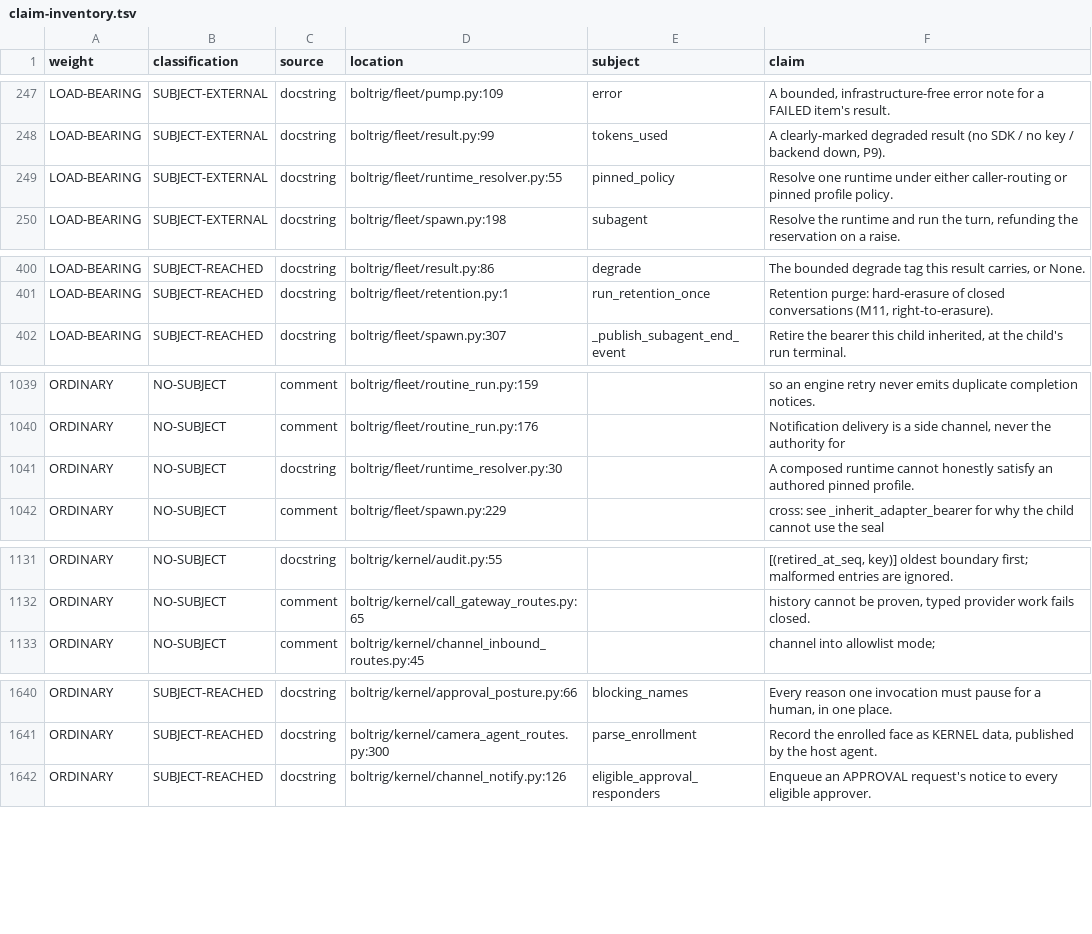
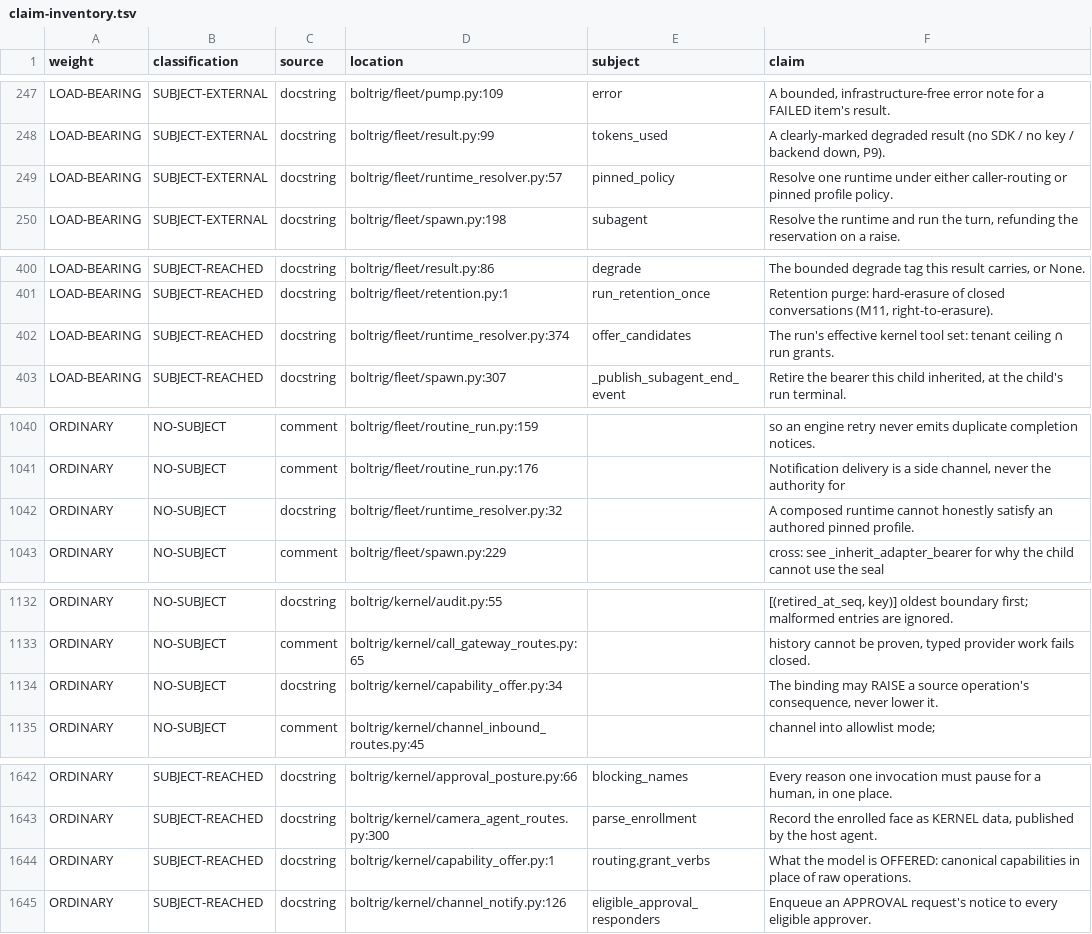
Before and after one commit to wlilley93/boltrig, a TSV file: docs/claim-inventory.tsv, drawn as a sheet; only a part is shown, gaps mark what is left out.

```diff
--- a/docs/claim-inventory.tsv
+++ b/docs/claim-inventory.tsv
@@ -248,3 +248,3 @@ LOAD-BEARING	SUBJECT-EXTERNAL	docstring	boltrig/fleet/pump.py:109	error	A bounde
 LOAD-BEARING	SUBJECT-EXTERNAL	docstring	boltrig/fleet/result.py:99	tokens_used	A clearly-marked degraded result (no SDK / no key / backend down, P9).
-LOAD-BEARING	SUBJECT-EXTERNAL	docstring	boltrig/fleet/runtime_resolver.py:55	pinned_policy	Resolve one runtime under either caller-routing or pinned profile policy.
+LOAD-BEARING	SUBJECT-EXTERNAL	docstring	boltrig/fleet/runtime_resolver.py:57	pinned_policy	Resolve one runtime under either caller-routing or pinned profile policy.
 LOAD-BEARING	SUBJECT-EXTERNAL	docstring	boltrig/fleet/spawn.py:198	subagent	Resolve the runtime and run the turn, refunding the reservation on a raise.
@@ -401,2 +401,3 @@ LOAD-BEARING	SUBJECT-REACHED	docstring	boltrig/fleet/result.py:86	degrade	The bo
 LOAD-BEARING	SUBJECT-REACHED	docstring	boltrig/fleet/retention.py:1	run_retention_once	Retention purge: hard-erasure of closed conversations (M11, right-to-erasure).
+LOAD-BEARING	SUBJECT-REACHED	docstring	boltrig/fleet/runtime_resolver.py:374	offer_candidates	The run's effective kernel tool set: tenant ceiling ∩ run grants.
 LOAD-BEARING	SUBJECT-REACHED	docstring	boltrig/fleet/spawn.py:307	_publish_subagent_end_event	Retire the bearer this child inherited, at the child's run terminal.
@@ -1040,3 +1041,3 @@ ORDINARY	NO-SUBJECT	comment	boltrig/fleet/routine_run.py:159		so an engine retry
 ORDINARY	NO-SUBJECT	comment	boltrig/fleet/routine_run.py:176		Notification delivery is a side channel, never the authority for
-ORDINARY	NO-SUBJECT	docstring	boltrig/fleet/runtime_resolver.py:30		A composed runtime cannot honestly satisfy an authored pinned profile.
+ORDINARY	NO-SUBJECT	docstring	boltrig/fleet/runtime_resolver.py:32		A composed runtime cannot honestly satisfy an authored pinned profile.
 ORDINARY	NO-SUBJECT	comment	boltrig/fleet/spawn.py:229		cross: see _inherit_adapter_bearer for why the child cannot use the seal
@@ -1132,2 +1133,3 @@ ORDINARY	NO-SUBJECT	docstring	boltrig/kernel/audit.py:55		[(retired_at_seq, key)
 ORDINARY	NO-SUBJECT	comment	boltrig/kernel/call_gateway_routes.py:65		history cannot be proven, typed provider work fails closed.
+ORDINARY	NO-SUBJECT	docstring	boltrig/kernel/capability_offer.py:34		The binding may RAISE a source operation's consequence, never lower it.
 ORDINARY	NO-SUBJECT	comment	boltrig/kernel/channel_inbound_routes.py:45		channel into allowlist mode;
@@ -1641,2 +1643,3 @@ ORDINARY	SUBJECT-REACHED	docstring	boltrig/kernel/approval_posture.py:66	blockin
 ORDINARY	SUBJECT-REACHED	docstring	boltrig/kernel/camera_agent_routes.py:300	parse_enrollment	Record the enrolled face as KERNEL data, published by the host agent.
+ORDINARY	SUBJECT-REACHED	docstring	boltrig/kernel/capability_offer.py:1	routing.grant_verbs	What the model is OFFERED: canonical capabilities in place of raw operations.
 ORDINARY	SUBJECT-REACHED	docstring	boltrig/kernel/channel_notify.py:126	eligible_approval_responders	Enqueue an APPROVAL request's notice to every eligible approver.
```
Also changed, not shown: 6 other files.
